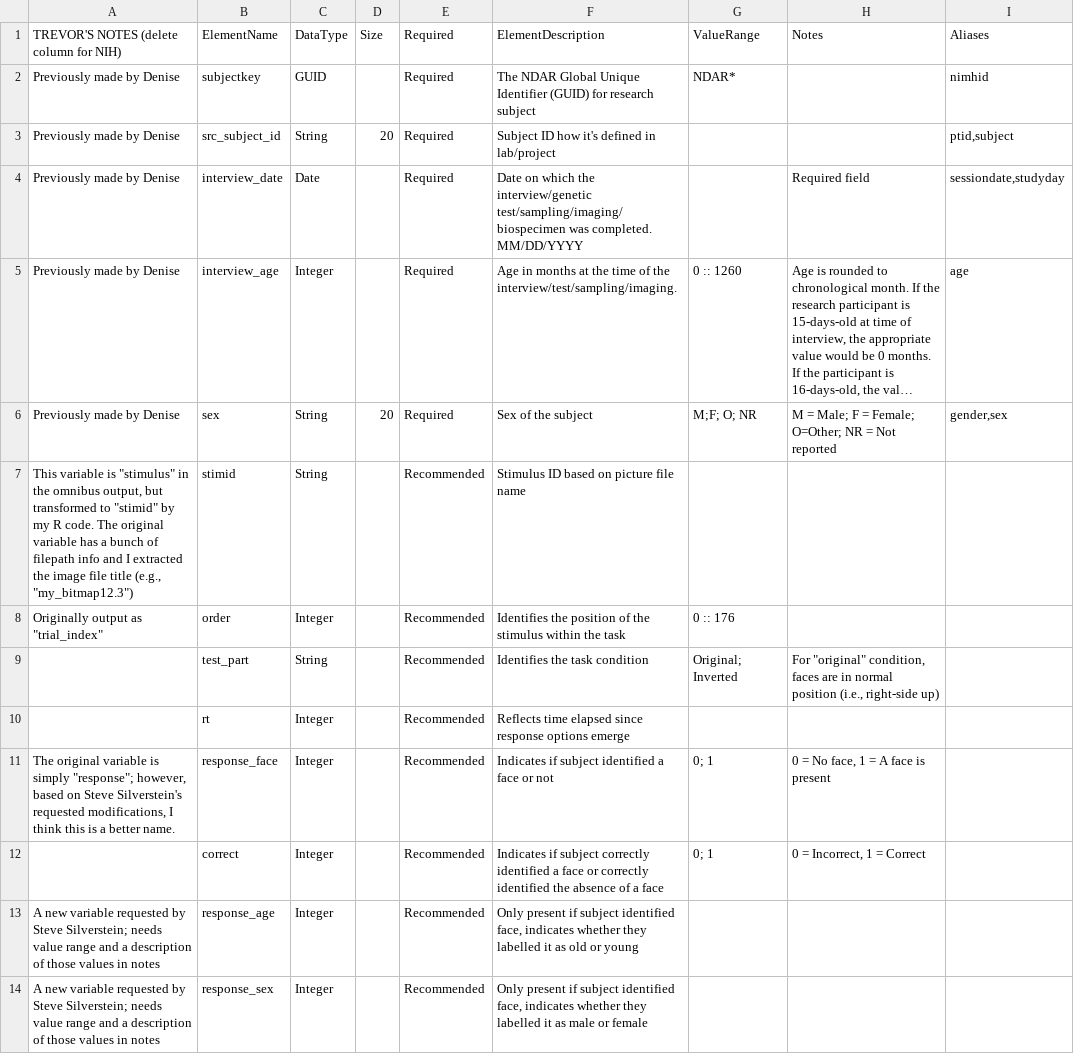
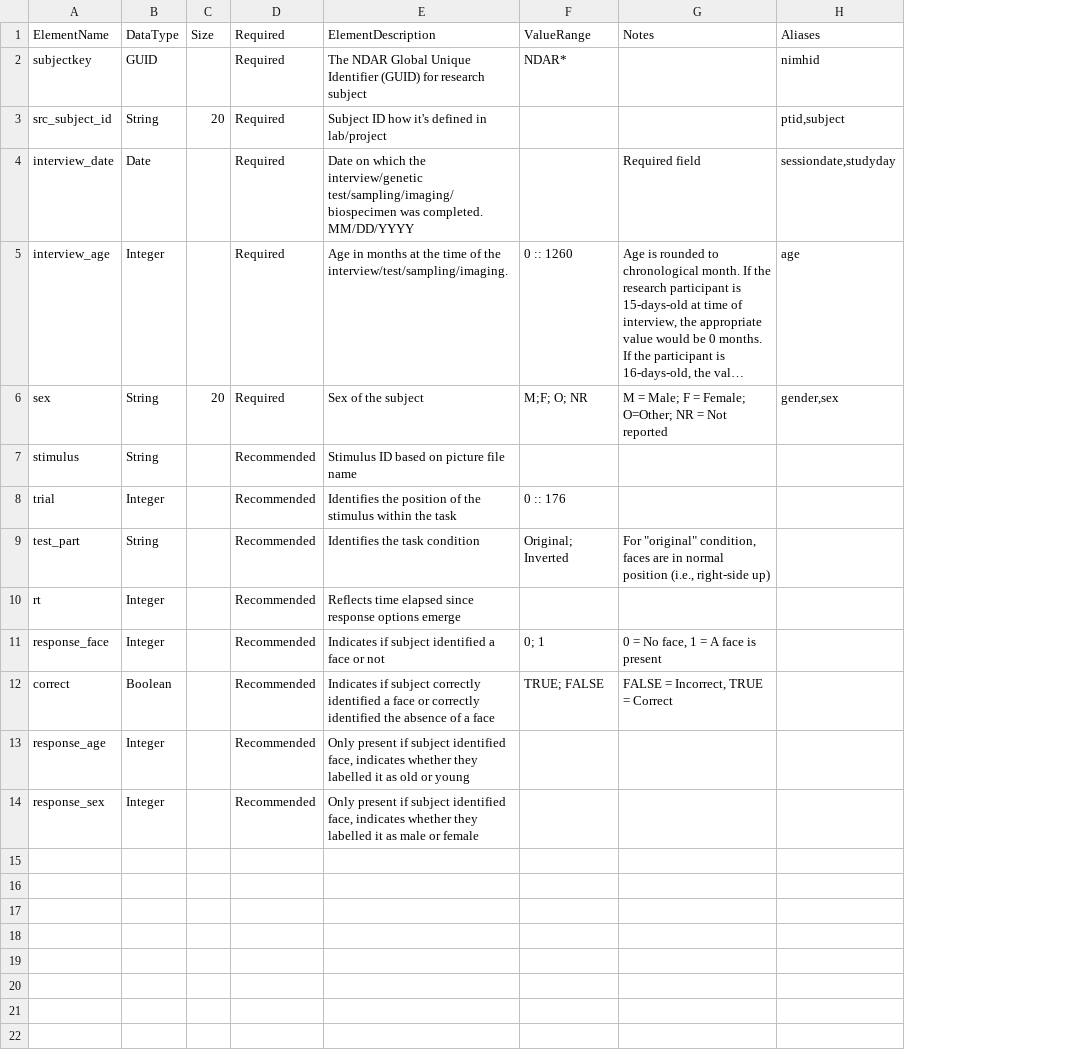
Before and after one commit to belieflab/mooneyFaces, a CSV file: nda/data-definition.csv, drawn as a sheet; long unchanged cells end in …; removed rows and columns are numbered as before the commit, all else as after; the diff names each change by its address in the sheet, - before the commit and + after, or states it on an @@ line.

Commit message:
submitted data-definition.csv to NDA

```diff
--- a/nda/data-definition.csv
+++ b/nda/data-definition.csv
-column A, rows 1-14: TREVOR'S NOTES (delete column for NIH) | Previously made by Denise | Previously made by Denise | Previously made by Denise | Previously made by Denise | Previously made by Denise | This variable is "stimulus" in the omnibus output, but transformed to "stimid" by my R code. The original variable has a bunch of filepath info and I extracted the image file title (e.g., "my_bitmap12.3") | Originally output as "trial_index" |  |  | The original variable is simply "response"; however, based on Steve Silverstein's requested modifications, I think this is a better name. |  | A new variable requested by Steve Silverstein; needs value range and a description of those values in notes | A new variable requested by Steve Silverstein; needs value range and a description of those values in notes
-A7: stimid
+A7: stimulus
-A8: order
+A8: trial
-B12: Integer
+B12: Boolean
-F12: 0; 1
+F12: TRUE; FALSE
-G12: 0 = Incorrect, 1 = Correct
+G12: FALSE = Incorrect, TRUE = Correct
```
Also changed, not shown: 4 other files.
